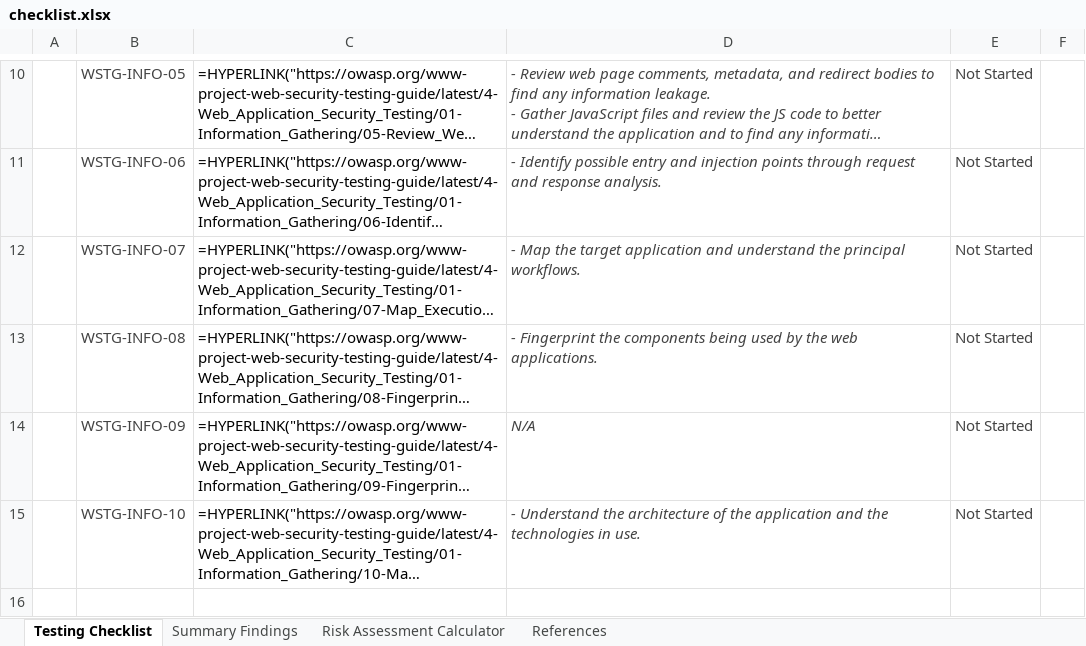
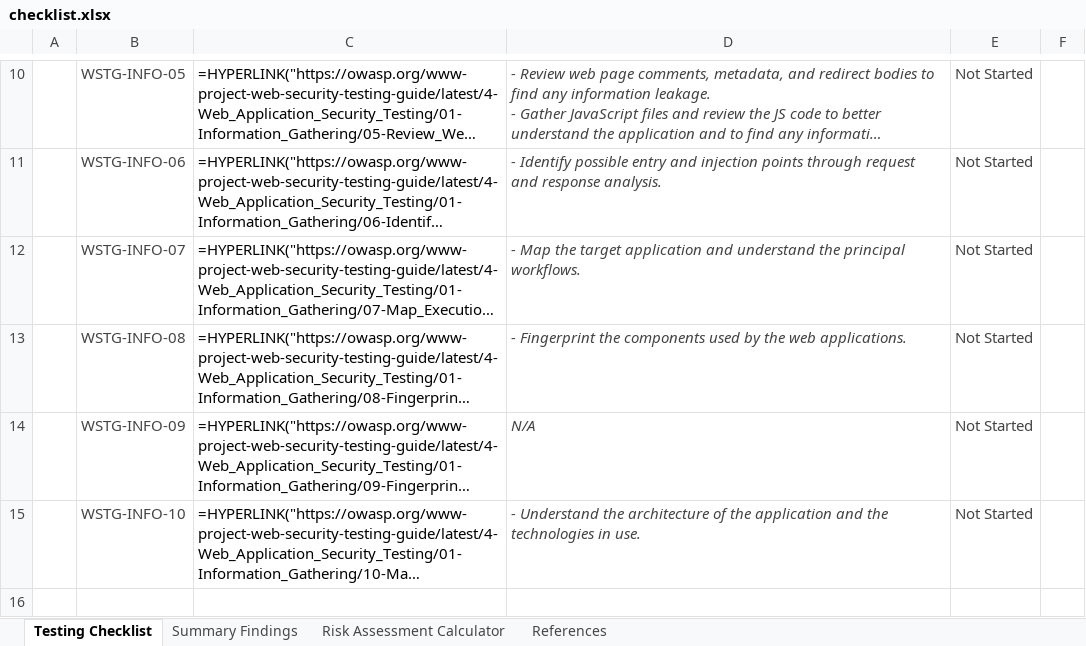
Before and after one commit to OWASP/wstg, an Excel workbook: checklists/checklist.xlsx, sheet Testing Checklist, drawn as a sheet; only a part is shown, gaps mark what is left out; long unchanged cells end in …; values as stored, in another font and other column widths than the file's, no borders; formulas without a stored value are shown as written; conditional formats not drawn; the diff names each change by its address in the sheet, - before the commit and + after, or states it on an @@ line.

Commit message:
Publish Latest checklists 2023-05-30 (#1062)
Updates based on OWASP/wstg@87f934c

```diff
--- a/checklists/checklist.xlsx (sheet Testing Checklist)
+++ b/checklists/checklist.xlsx (sheet Testing Checklist)
-D13: …the components being used by…
+D13: …the components used by…
```
Also changed, not shown: 2 other files.
